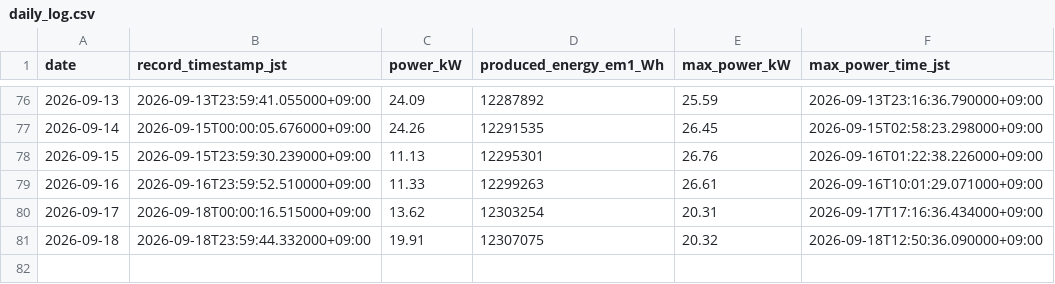
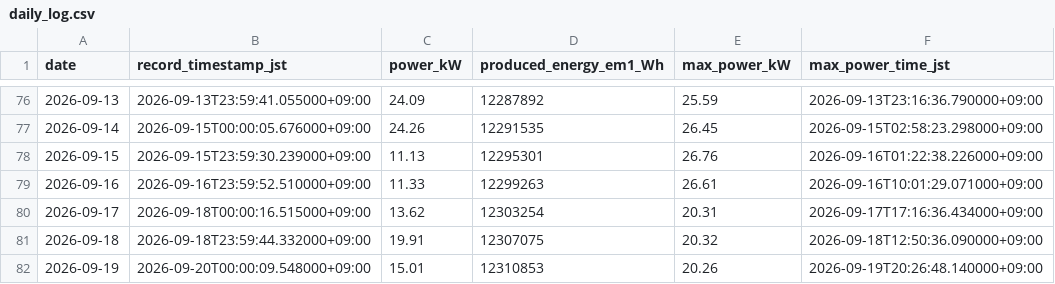
Before and after one commit to choppaman79/volter, a CSV file: data/daily_log.csv, drawn as a sheet; only a part is shown, gaps mark what is left out; the diff names each change by its address in the sheet, - before the commit and + after, or states it on an @@ line.

```diff
--- a/data/daily_log.csv
+++ b/data/daily_log.csv
+row 82: 2026-09-19 | 2026-09-20T00:00:09.548000+09:00 | 15.01 | 12310853 | 20.26 | 2026-09-19T20:26:48.140000+09:00
```
Also changed, not shown: data/cleaning_events.csv, 2 other files.
